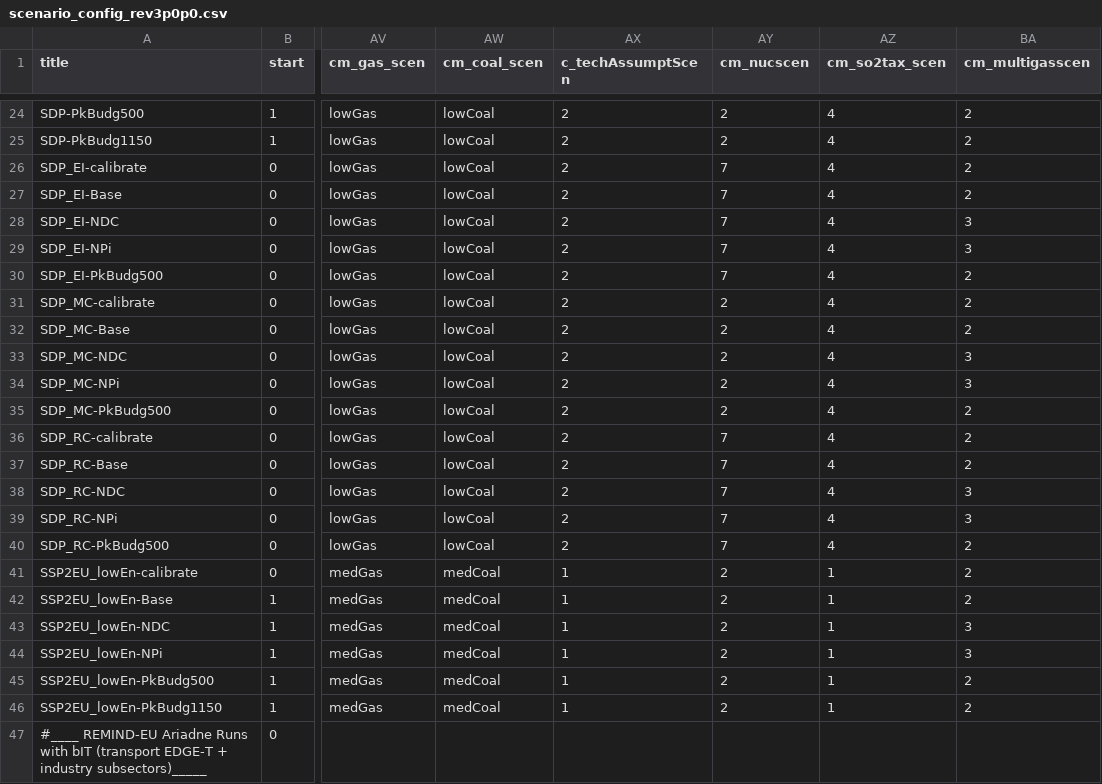
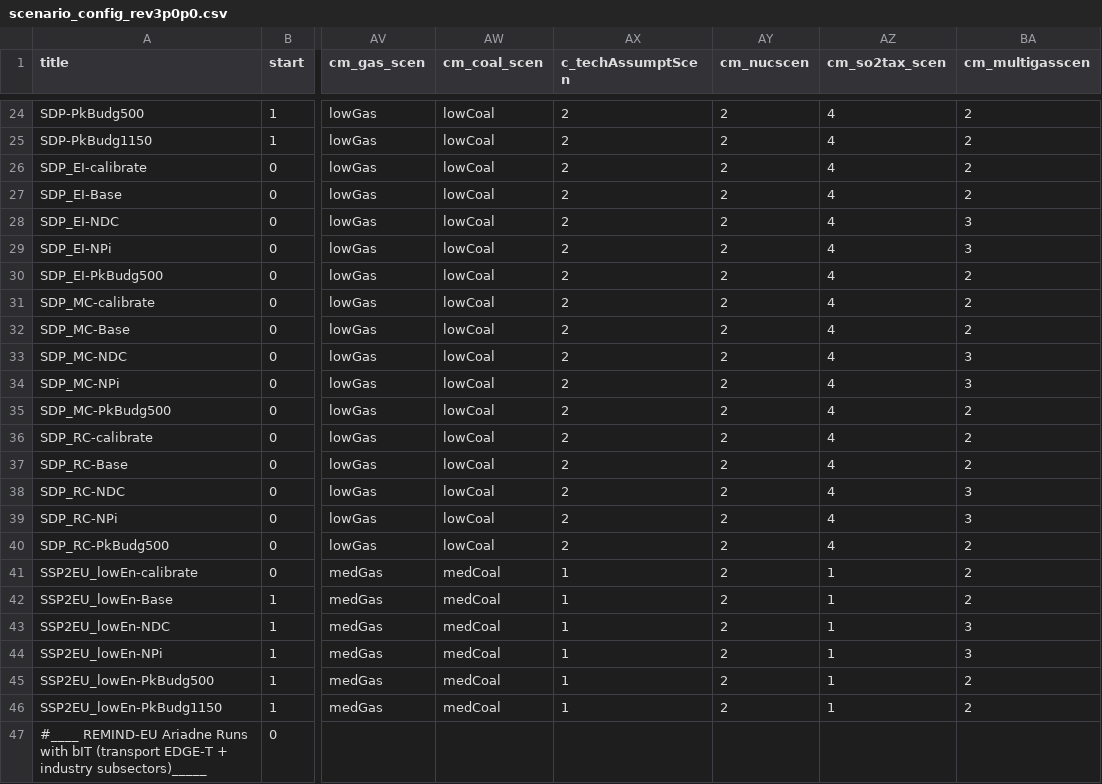
Before and after one commit to remindmodel/remind, a CSV file: config/scenario_config_rev3p0p0.csv, drawn as a sheet; only a part is shown, gaps mark what is left out; the diff names each change by its address in the sheet, - before the commit and + after, or states it on an @@ line.

Commit message:
Update SHAPE EI and RC nuc_scen to avoid inf

```diff
--- a/config/scenario_config_rev3p0p0.csv
+++ b/config/scenario_config_rev3p0p0.csv
-AY26:AY30 (cm_nucscen): 7
+AY26:AY30 (cm_nucscen): 2
-AY36:AY40 (cm_nucscen): 7
+AY36:AY40 (cm_nucscen): 2
```
